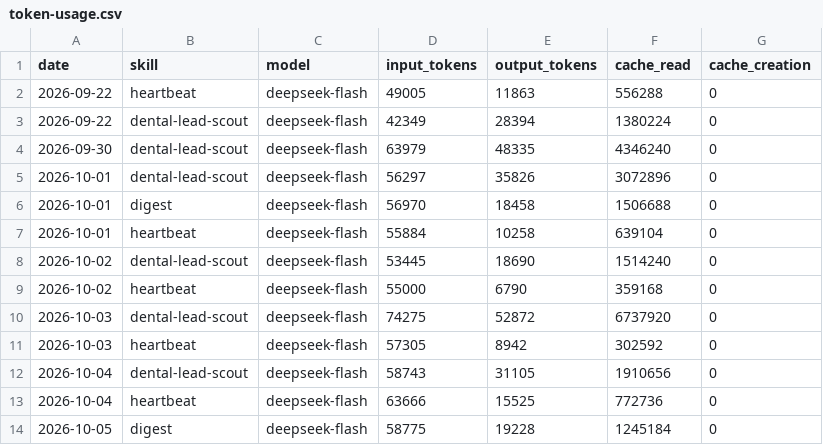
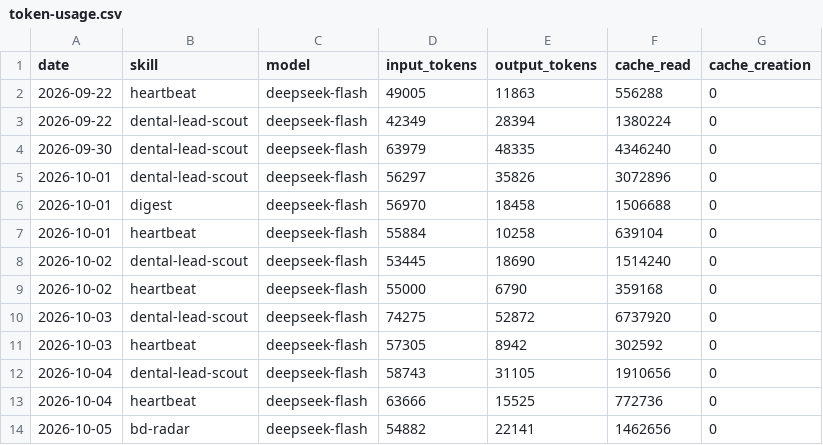
Before and after one commit to rohitctrl/aeon, a CSV file: memory/token-usage.csv, drawn as a sheet.

Commit message:
chore(bd-radar): auto-commit 2026-10-05

```diff
--- a/memory/token-usage.csv
+++ b/memory/token-usage.csv
@@ -13,2 +13,2 @@ date,skill,model,input_tokens,output_tokens,cache_read,cache_creation
 2026-10-04,heartbeat,deepseek-flash,63666,15525,772736,0
-2026-10-05,digest,deepseek-flash,58775,19228,1245184,0
+2026-10-05,bd-radar,deepseek-flash,54882,22141,1462656,0
```
Also changed, not shown: 5 other files.
